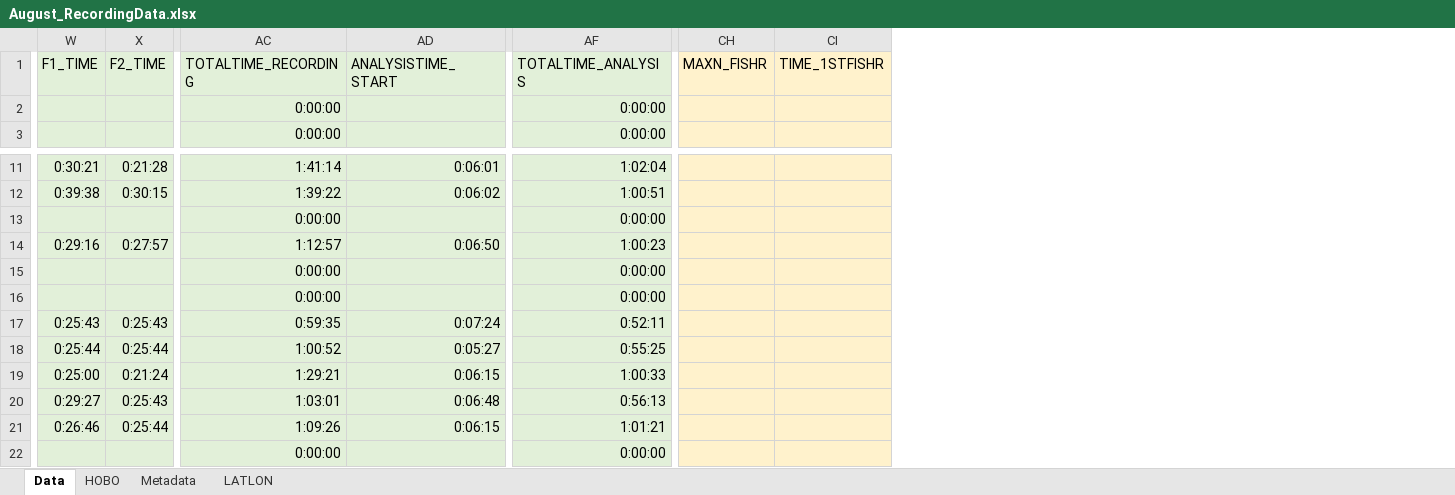
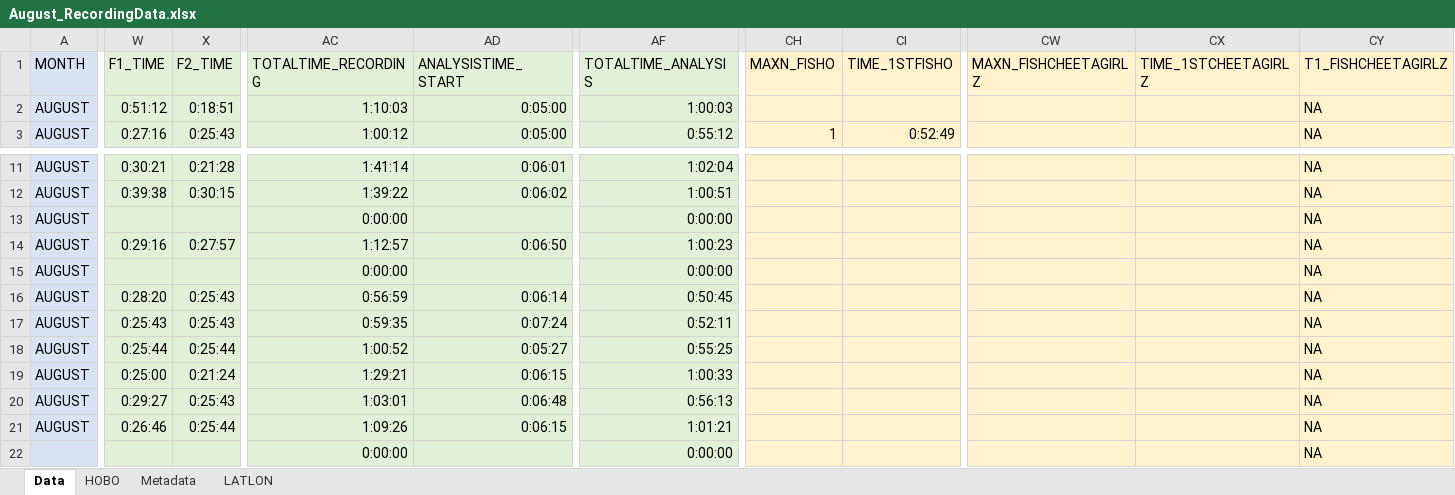
Before and after one commit to swulfing/TanakekeProject, an Excel workbook: URUVS/Datasheets/URUV/08.2024/August_RecordingData.xlsx, sheet Data, drawn as a sheet; only a part is shown, gaps mark what is left out; values as stored, in another font and other column widths than the file's, no borders; removed rows and columns are numbered as before the commit, all else as after; the diff covers the shown part only; the diff names each change by its address in the sheet, - before the commit and + after, or states it on an @@ line.

Commit message:
AugustFinish

```diff
--- a/URUVS/Datasheets/URUV/08.2024/August_RecordingData.xlsx (sheet Data)
+++ b/URUVS/Datasheets/URUV/08.2024/August_RecordingData.xlsx (sheet Data)
@@ column A (MONTH) unhidden, rows 2-3: AUGUST | AUGUST; rows 11-21: all AUGUST @@
-column CH (MAXN_FISHR), empty
-column CI (TIME_1STFISHR), empty
+column CH (MAXN_FISHO), row 3: 1
+column CI (TIME_1STFISHO), row 3: 0:52:49
+column CW (MAXN_FISHCHEETAGIRLZ), empty
+column CX (TIME_1STCHEETAGIRLZ), empty
+column CY (T1_FISHCHEETAGIRLZ), rows 2-3: NA | NA; rows 11-22: all NA
-W2 (F1_TIME): (empty)
+W2 (F1_TIME): 0:51:12
-X2 (F2_TIME): (empty)
+X2 (F2_TIME): 0:18:51
-AC2 (TOTALTIME_RECORDING): 0:00:00
+AC2 (TOTALTIME_RECORDING): 1:10:03
-AD2:AD3 (ANALYSISTIME_START): (empty)
+AD2:AD3 (ANALYSISTIME_START): 0:05:00
-AF2 (TOTALTIME_ANALYSIS): 0:00:00
+AF2 (TOTALTIME_ANALYSIS): 1:00:03
-W3 (F1_TIME): (empty)
+W3 (F1_TIME): 0:27:16
-X3 (F2_TIME): (empty)
+X3 (F2_TIME): 0:25:43
-AC3 (TOTALTIME_RECORDING): 0:00:00
+AC3 (TOTALTIME_RECORDING): 1:00:12
-AF3 (TOTALTIME_ANALYSIS): 0:00:00
+AF3 (TOTALTIME_ANALYSIS): 0:55:12
-W16 (F1_TIME): (empty)
+W16 (F1_TIME): 0:28:20
-X16 (F2_TIME): (empty)
+X16 (F2_TIME): 0:25:43
-AC16 (TOTALTIME_RECORDING): 0:00:00
+AC16 (TOTALTIME_RECORDING): 0:56:59
-AD16 (ANALYSISTIME_START): (empty)
+AD16 (ANALYSISTIME_START): 0:06:14
-AF16 (TOTALTIME_ANALYSIS): 0:00:00
+AF16 (TOTALTIME_ANALYSIS): 0:50:45
```
Also changed, not shown: 173 edited cells elsewhere in this sheet, formulas that keep their value, 3 other files.
